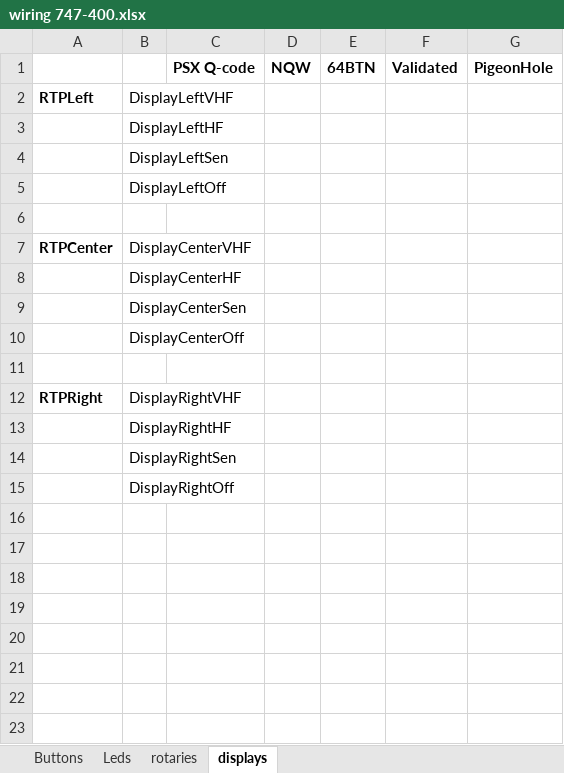
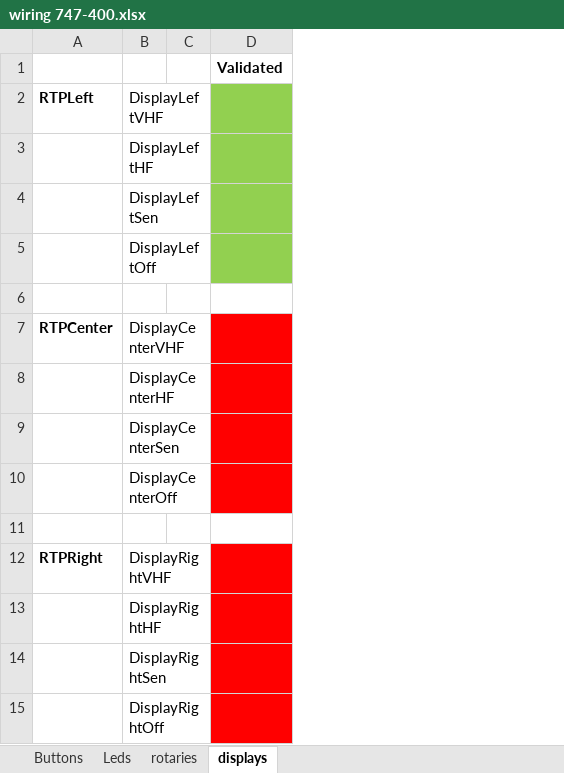
Before and after one commit to kockie69/747-400, an Excel workbook: wiring 747-400.xlsx, sheet displays, drawn as a sheet; values as stored, in another font and other column widths than the file's, no borders; removed rows and columns are numbered as before the commit, all else as after; the diff names each change by its address in the sheet, - before the commit and + after, or states it on an @@ line.

```diff
--- a/wiring 747-400.xlsx (sheet displays)
+++ b/wiring 747-400.xlsx (sheet displays)
-column C, row 1: PSX Q-code
-column D, row 1: NQW
-column E, row 1: 64BTN
+column C, empty
-column G, row 1: PigeonHole
-D2:D5 fill: none
+D2:D5 fill: #92D050
-D7:D10 fill: none
+D7:D10 fill: #FF0000
-D12:D15 fill: none
+D12:D15 fill: #FF0000
```
Also changed, not shown: sheet Buttons, sheet Leds, sheet rotaries, 3 other files.
